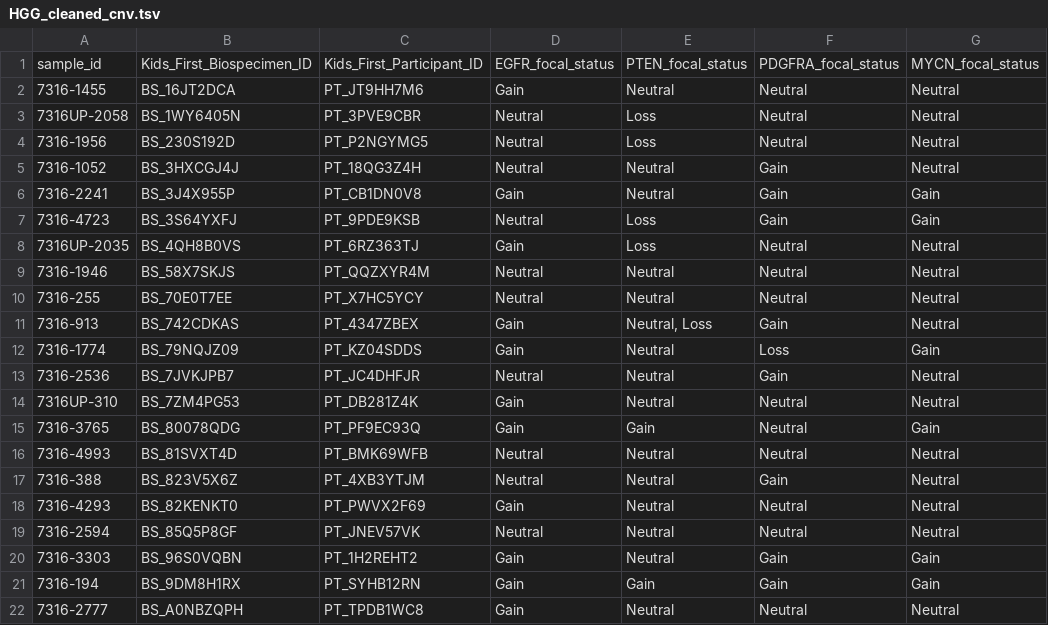
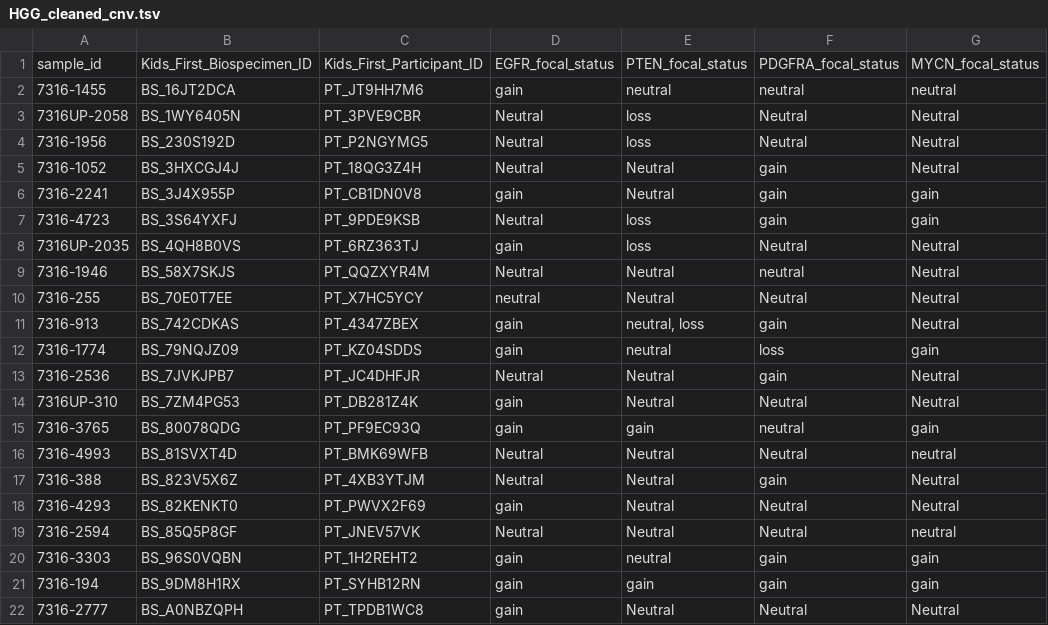
Before and after one commit to d3b-center/hope-cohort-analysis, a TSV file: analyses/molecular-subtyping-HGG/results/HGG_cleaned_cnv.tsv, drawn as a sheet; only a part is shown; the diff covers the shown part only.

```diff
--- a/analyses/molecular-subtyping-HGG/results/HGG_cleaned_cnv.tsv
+++ b/analyses/molecular-subtyping-HGG/results/HGG_cleaned_cnv.tsv
@@ -1,22 +1,22 @@
 sample_id	Kids_First_Biospecimen_ID	Kids_First_Participant_ID	EGFR_focal_status	PTEN_focal_status	PDGFRA_focal_status	MYCN_focal_status
-7316-1455	BS_16JT2DCA	PT_JT9HH7M6	Gain	Neutral	Neutral	Neutral
-7316UP-2058	BS_1WY6405N	PT_3PVE9CBR	Neutral	Loss	Neutral	Neutral
-7316-1956	BS_230S192D	PT_P2NGYMG5	Neutral	Loss	Neutral	Neutral
-7316-1052	BS_3HXCGJ4J	PT_18QG3Z4H	Neutral	Neutral	Gain	Neutral
-7316-2241	BS_3J4X955P	PT_CB1DN0V8	Gain	Neutral	Gain	Gain
-7316-4723	BS_3S64YXFJ	PT_9PDE9KSB	Neutral	Loss	Gain	Gain
-7316UP-2035	BS_4QH8B0VS	PT_6RZ363TJ	Gain	Loss	Neutral	Neutral
-7316-1946	BS_58X7SKJS	PT_QQZXYR4M	Neutral	Neutral	Neutral	Neutral
-7316-255	BS_70E0T7EE	PT_X7HC5YCY	Neutral	Neutral	Neutral	Neutral
-7316-913	BS_742CDKAS	PT_4347ZBEX	Gain	Neutral, Loss	Gain	Neutral
-7316-1774	BS_79NQJZ09	PT_KZ04SDDS	Gain	Neutral	Loss	Gain
-7316-2536	BS_7JVKJPB7	PT_JC4DHFJR	Neutral	Neutral	Gain	Neutral
-7316UP-310	BS_7ZM4PG53	PT_DB281Z4K	Gain	Neutral	Neutral	Neutral
-7316-3765	BS_80078QDG	PT_PF9EC93Q	Gain	Gain	Neutral	Gain
-7316-4993	BS_81SVXT4D	PT_BMK69WFB	Neutral	Neutral	Neutral	Neutral
-7316-388	BS_823V5X6Z	PT_4XB3YTJM	Neutral	Neutral	Gain	Neutral
-7316-4293	BS_82KENKT0	PT_PWVX2F69	Gain	Neutral	Neutral	Neutral
-7316-2594	BS_85Q5P8GF	PT_JNEV57VK	Neutral	Neutral	Neutral	Neutral
-7316-3303	BS_96S0VQBN	PT_1H2REHT2	Gain	Neutral	Gain	Gain
-7316-194	BS_9DM8H1RX	PT_SYHB12RN	Gain	Gain	Gain	Gain
-7316-2777	BS_A0NBZQPH	PT_TPDB1WC8	Gain	Neutral	Neutral	Neutral
+7316-1455	BS_16JT2DCA	PT_JT9HH7M6	gain	neutral	neutral	neutral
+7316UP-2058	BS_1WY6405N	PT_3PVE9CBR	Neutral	loss	Neutral	Neutral
+7316-1956	BS_230S192D	PT_P2NGYMG5	Neutral	loss	Neutral	Neutral
+7316-1052	BS_3HXCGJ4J	PT_18QG3Z4H	Neutral	Neutral	gain	Neutral
+7316-2241	BS_3J4X955P	PT_CB1DN0V8	gain	Neutral	gain	gain
+7316-4723	BS_3S64YXFJ	PT_9PDE9KSB	Neutral	loss	gain	gain
+7316UP-2035	BS_4QH8B0VS	PT_6RZ363TJ	gain	loss	Neutral	Neutral
+7316-1946	BS_58X7SKJS	PT_QQZXYR4M	Neutral	Neutral	neutral	Neutral
+7316-255	BS_70E0T7EE	PT_X7HC5YCY	neutral	Neutral	Neutral	Neutral
+7316-913	BS_742CDKAS	PT_4347ZBEX	gain	neutral, loss	gain	Neutral
+7316-1774	BS_79NQJZ09	PT_KZ04SDDS	gain	neutral	loss	gain
+7316-2536	BS_7JVKJPB7	PT_JC4DHFJR	Neutral	Neutral	gain	Neutral
+7316UP-310	BS_7ZM4PG53	PT_DB281Z4K	gain	Neutral	Neutral	Neutral
+7316-3765	BS_80078QDG	PT_PF9EC93Q	gain	gain	neutral	gain
+7316-4993	BS_81SVXT4D	PT_BMK69WFB	Neutral	Neutral	Neutral	neutral
+7316-388	BS_823V5X6Z	PT_4XB3YTJM	Neutral	Neutral	gain	Neutral
+7316-4293	BS_82KENKT0	PT_PWVX2F69	gain	Neutral	Neutral	Neutral
+7316-2594	BS_85Q5P8GF	PT_JNEV57VK	Neutral	Neutral	Neutral	neutral
+7316-3303	BS_96S0VQBN	PT_1H2REHT2	gain	neutral	gain	gain
+7316-194	BS_9DM8H1RX	PT_SYHB12RN	gain	gain	gain	gain
+7316-2777	BS_A0NBZQPH	PT_TPDB1WC8	gain	Neutral	Neutral	Neutral
```
Also changed, not shown: 2 added rows, 2 removed rows, 2 moved rows and 78 edited cells elsewhere in this file, analyses/molecular-subtyping-HGG/input/fusion_summary_hgg_foi.tsv, analyses/molecular-subtyping-HGG/results/HGG_cleaned_mutation.tsv, 5 other files.
